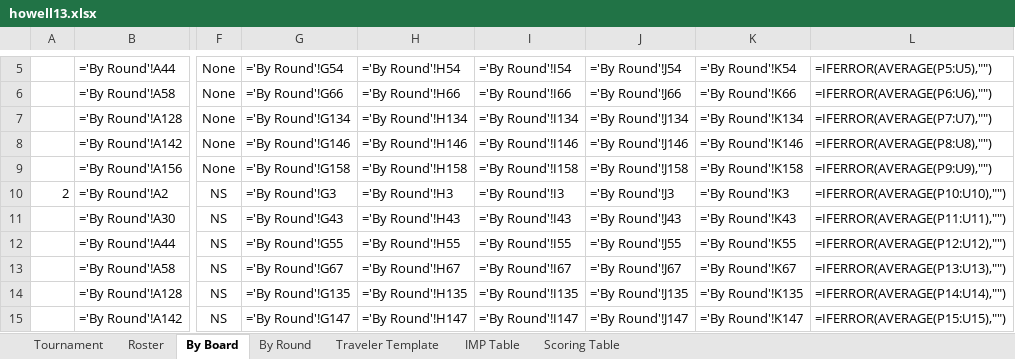
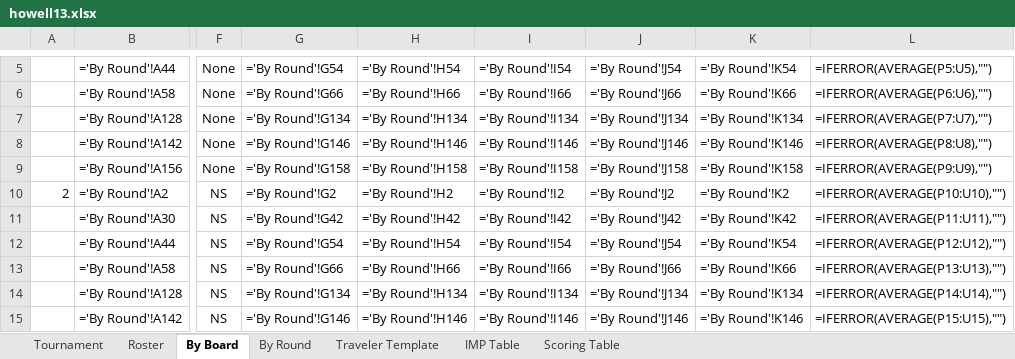
Before and after one commit to sywhub/howellcards, an Excel workbook: howell13.xlsx, sheet By Board, drawn as a sheet; only a part is shown, gaps mark what is left out; values as stored, in another font and other column widths than the file's, no borders; formulas without a stored value are shown as written; the diff covers the shown part only; the diff names each change by its address in the sheet, - before the commit and + after, or states it on an @@ line.

Commit message:
add score columns to recording slips

```diff
--- a/howell13.xlsx (sheet By Board)
+++ b/howell13.xlsx (sheet By Board)
-G10: ='By Round'!G3
+G10: ='By Round'!G2
-H10: ='By Round'!H3
+H10: ='By Round'!H2
-I10: ='By Round'!I3
+I10: ='By Round'!I2
-J10: ='By Round'!J3
+J10: ='By Round'!J2
-K10: ='By Round'!K3
+K10: ='By Round'!K2
-G11: ='By Round'!G43
+G11: ='By Round'!G42
-H11: ='By Round'!H43
+H11: ='By Round'!H42
-I11: ='By Round'!I43
+I11: ='By Round'!I42
-J11: ='By Round'!J43
+J11: ='By Round'!J42
-K11: ='By Round'!K43
+K11: ='By Round'!K42
-G12: ='By Round'!G55
+G12: ='By Round'!G54
-H12: ='By Round'!H55
+H12: ='By Round'!H54
-I12: ='By Round'!I55
+I12: ='By Round'!I54
-J12: ='By Round'!J55
+J12: ='By Round'!J54
-K12: ='By Round'!K55
+K12: ='By Round'!K54
-G13: ='By Round'!G67
+G13: ='By Round'!G66
-H13: ='By Round'!H67
+H13: ='By Round'!H66
-I13: ='By Round'!I67
+I13: ='By Round'!I66
-J13: ='By Round'!J67
+J13: ='By Round'!J66
-K13: ='By Round'!K67
+K13: ='By Round'!K66
-G14: ='By Round'!G135
+G14: ='By Round'!G134
-H14: ='By Round'!H135
+H14: ='By Round'!H134
-I14: ='By Round'!I135
+I14: ='By Round'!I134
-J14: ='By Round'!J135
+J14: ='By Round'!J134
-K14: ='By Round'!K135
+K14: ='By Round'!K134
-G15: ='By Round'!G147
+G15: ='By Round'!G146
-H15: ='By Round'!H147
+H15: ='By Round'!H146
-I15: ='By Round'!I147
+I15: ='By Round'!I146
-J15: ='By Round'!J147
+J15: ='By Round'!J146
-K15: ='By Round'!K147
+K15: ='By Round'!K146
```
Also changed, not shown: 425 edited cells elsewhere in this sheet, sheet Roster, sheet Tournament, howell10.xlsx, howell14.xlsx, 17 other files.
